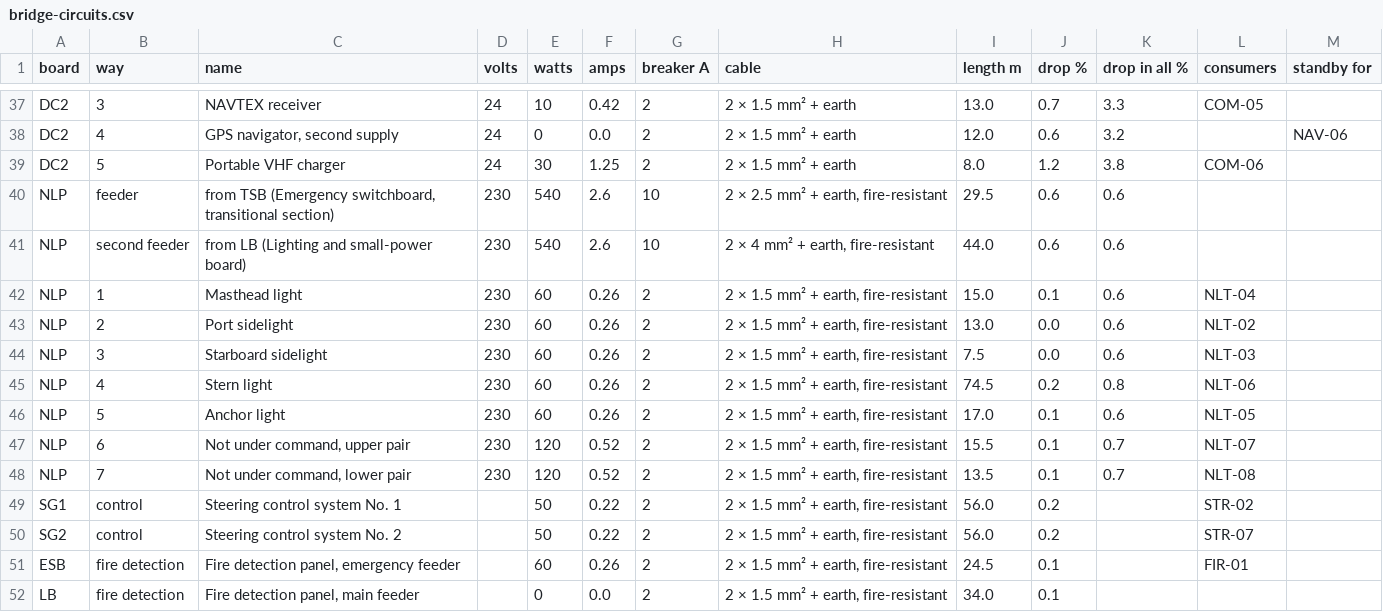
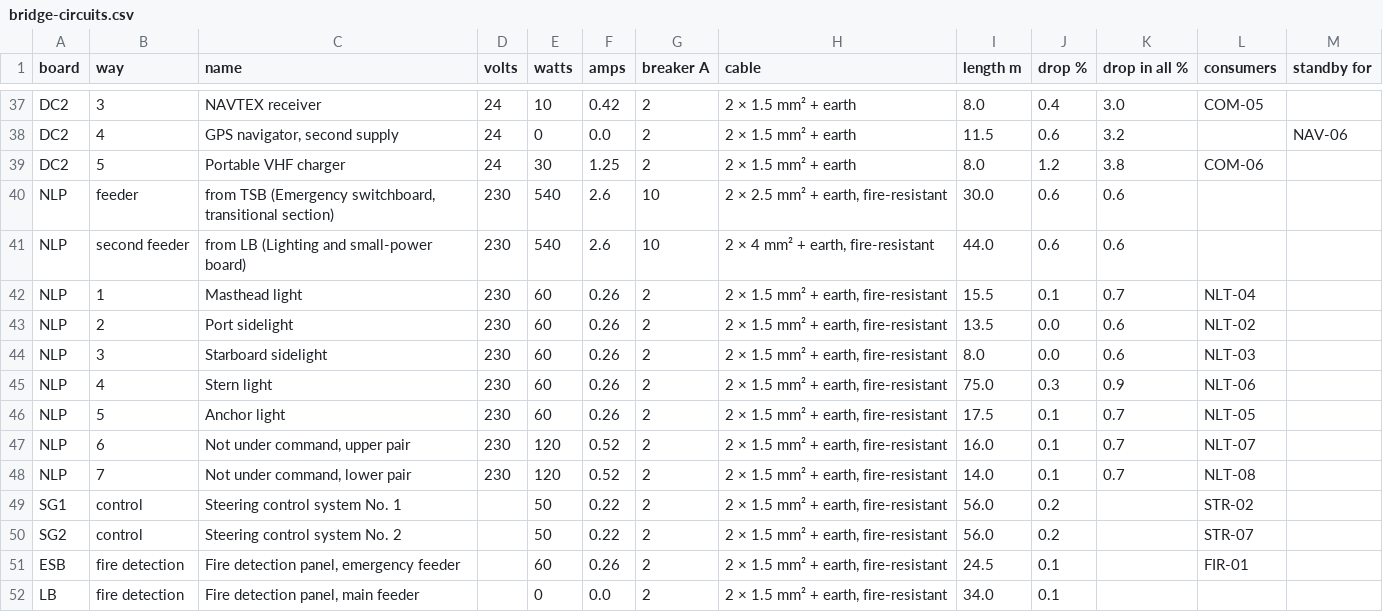
Before and after one commit to nj22az/nj22az.github.io, a CSV file: ferry/systems/out/bridge-circuits.csv, drawn as a sheet; only a part is shown, gaps mark what is left out; the diff covers the shown part only; the diff names each change by its address in the sheet, - before the commit and + after, or states it on an @@ line.

```diff
--- a/ferry/systems/out/bridge-circuits.csv
+++ b/ferry/systems/out/bridge-circuits.csv
-I37 (length m): 13.0
+I37 (length m): 8.0
-J37 (drop %): 0.7
+J37 (drop %): 0.4
-K37 (drop in all %): 3.3
+K37 (drop in all %): 3.0
-I38 (length m): 12.0
+I38 (length m): 11.5
-I40 (length m): 29.5
+I40 (length m): 30.0
-I42 (length m): 15.0
+I42 (length m): 15.5
-K42 (drop in all %): 0.6
+K42 (drop in all %): 0.7
-I43 (length m): 13.0
+I43 (length m): 13.5
-I44 (length m): 7.5
+I44 (length m): 8.0
-I45 (length m): 74.5
+I45 (length m): 75.0
-J45 (drop %): 0.2
+J45 (drop %): 0.3
-K45 (drop in all %): 0.8
+K45 (drop in all %): 0.9
-I46 (length m): 17.0
+I46 (length m): 17.5
-K46 (drop in all %): 0.6
+K46 (drop in all %): 0.7
-I47 (length m): 15.5
+I47 (length m): 16.0
-I48 (length m): 13.5
+I48 (length m): 14.0
```
Also changed, not shown: 65 edited cells elsewhere in this file, ferry/systems/out/bridge-components.csv, ferry/systems/out/bridge-nets.csv, 17 other files.
